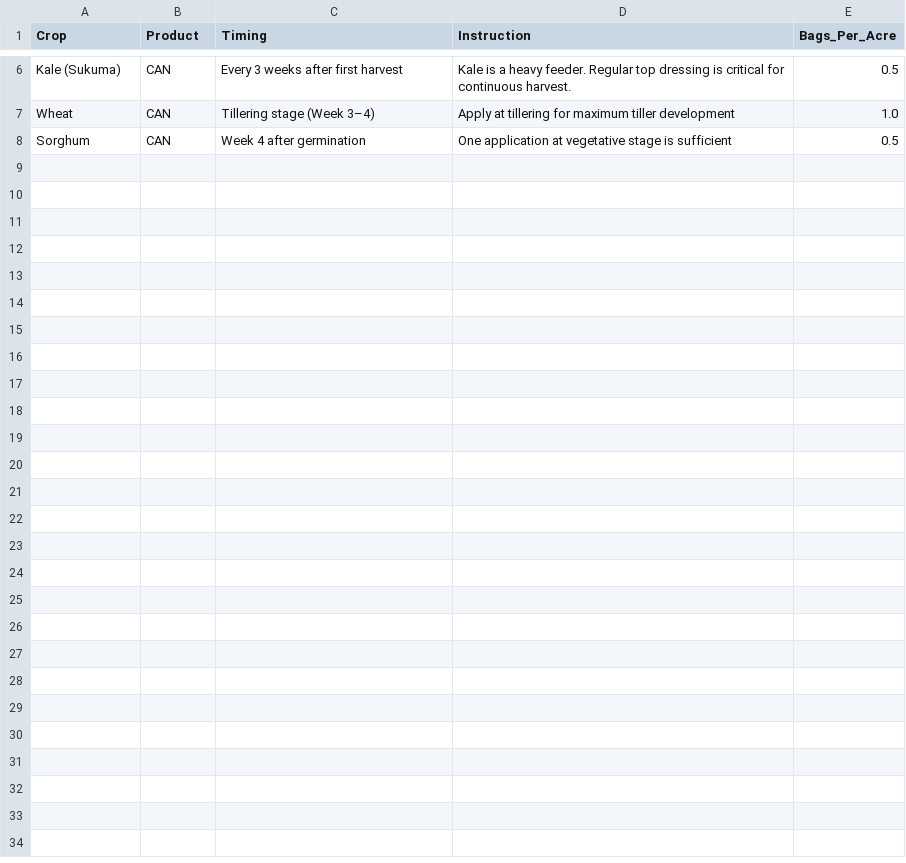
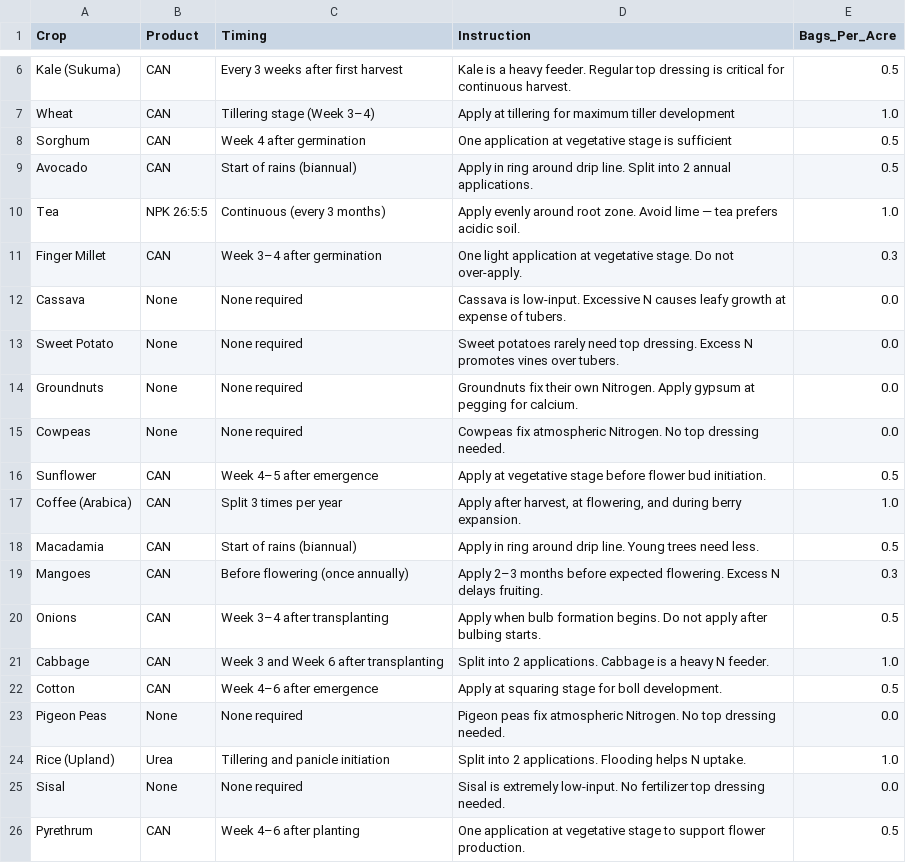
Before and after one commit to Polycar/FarmIQ-Kenya, a CSV file: data/top_dressing.csv, drawn as a sheet; only a part is shown, gaps mark what is left out; the diff names each change by its address in the sheet, - before the commit and + after, or states it on an @@ line.

```diff
--- a/data/top_dressing.csv
+++ b/data/top_dressing.csv
+row 9: Avocado | CAN | Start of rains (biannual) | Apply in ring around drip line. Split into 2 annual applications. | 0.5
+row 10: Tea | NPK 26:5:5 | Continuous (every 3 months) | Apply evenly around root zone. Avoid lime — tea prefers acidic soil. | 1.0
+row 11: Finger Millet | CAN | Week 3–4 after germination | One light application at vegetative stage. Do not over-apply. | 0.3
+row 12: Cassava | None | None required | Cassava is low-input. Excessive N causes leafy growth at expense of tubers. | 0.0
+row 13: Sweet Potato | None | None required | Sweet potatoes rarely need top dressing. Excess N promotes vines over tubers. | 0.0
+row 14: Groundnuts | None | None required | Groundnuts fix their own Nitrogen. Apply gypsum at pegging for calcium. | 0.0
+row 15: Cowpeas | None | None required | Cowpeas fix atmospheric Nitrogen. No top dressing needed. | 0.0
+row 16: Sunflower | CAN | Week 4–5 after emergence | Apply at vegetative stage before flower bud initiation. | 0.5
+row 17: Coffee (Arabica) | CAN | Split 3 times per year | Apply after harvest, at flowering, and during berry expansion. | 1.0
+row 18: Macadamia | CAN | Start of rains (biannual) | Apply in ring around drip line. Young trees need less. | 0.5
+row 19: Mangoes | CAN | Before flowering (once annually) | Apply 2–3 months before expected flowering. Excess N delays fruiting. | 0.3
+row 20: Onions | CAN | Week 3–4 after transplanting | Apply when bulb formation begins. Do not apply after bulbing starts. | 0.5
+row 21: Cabbage | CAN | Week 3 and Week 6 after transplanting | Split into 2 applications. Cabbage is a heavy N feeder. | 1.0
+row 22: Cotton | CAN | Week 4–6 after emergence | Apply at squaring stage for boll development. | 0.5
+row 23: Pigeon Peas | None | None required | Pigeon peas fix atmospheric Nitrogen. No top dressing needed. | 0.0
+row 24: Rice (Upland) | Urea | Tillering and panicle initiation | Split into 2 applications. Flooding helps N uptake. | 1.0
+row 25: Sisal | None | None required | Sisal is extremely low-input. No fertilizer top dressing needed. | 0.0
+row 26: Pyrethrum | CAN | Week 4–6 after planting | One application at vegetative stage to support flower production. | 0.5
```
Also changed, not shown: data/seeds.csv, data/subcounties.csv, 13 other files.
